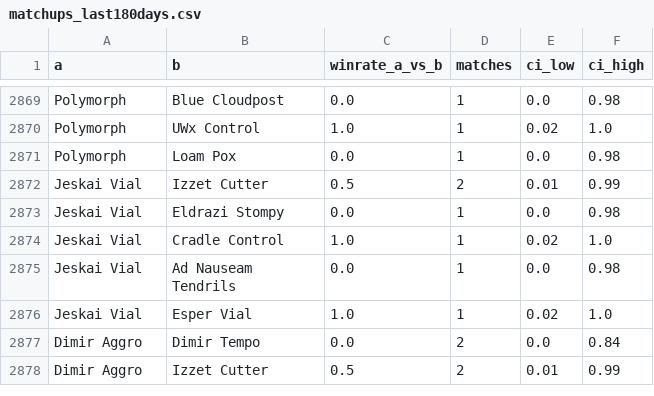
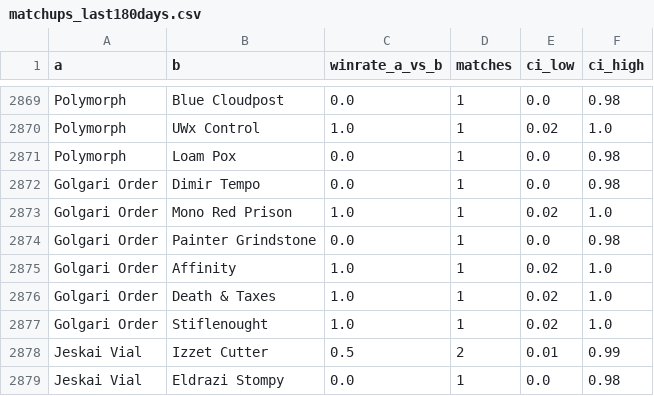
Before and after one commit to PabloAvg/MTG_graphics, a CSV file: site/data/legacy/matchups_last180days.csv, drawn as a sheet; only a part is shown, gaps mark what is left out; the shorter side is filled out with more unchanged rows; the diff names each change by its address in the sheet, - before the commit and + after, or states it on an @@ line.

```diff
--- a/site/data/legacy/matchups_last180days.csv
+++ b/site/data/legacy/matchups_last180days.csv
+row 2872: Golgari Order | Dimir Tempo | 0.0 | 1 | 0.0 | 0.98
+row 2873: Golgari Order | Mono Red Prison | 1.0 | 1 | 0.02 | 1.0
+row 2874: Golgari Order | Painter Grindstone | 0.0 | 1 | 0.0 | 0.98
+row 2875: Golgari Order | Affinity | 1.0 | 1 | 0.02 | 1.0
+row 2876: Golgari Order | Death & Taxes | 1.0 | 1 | 0.02 | 1.0
+row 2877: Golgari Order | Stiflenought | 1.0 | 1 | 0.02 | 1.0
```
Also changed, not shown: site/data/legacy/archetypes_last180days.csv, site/data/pauper/archetypes_last180days.csv, 6 other files.
